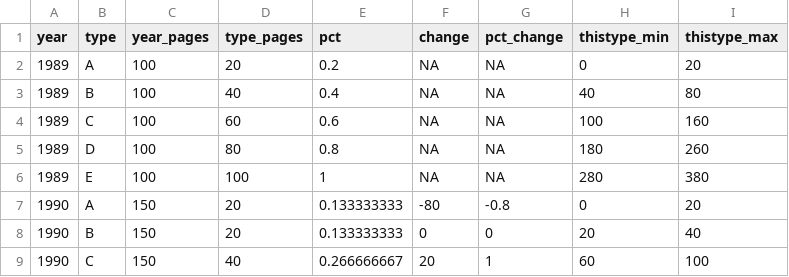
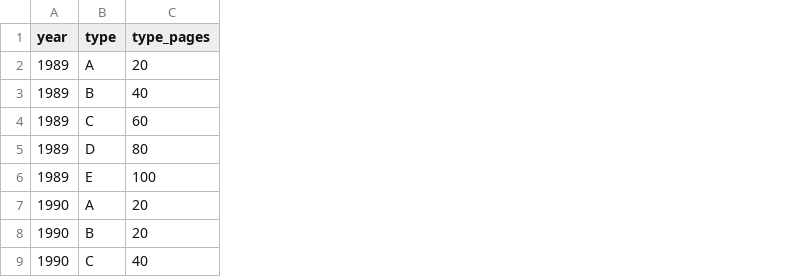
Before and after one commit to ameliahg/PSCI232, a CSV file: example-data/example.csv, drawn as a sheet; only a part is shown; the diff names each change by its address in the sheet, - before the commit and + after, or states it on an @@ line.

Commit message:
simplifying

```diff
--- a/example-data/example.csv
+++ b/example-data/example.csv
-column C (year_pages), rows 2-9: 100 | 100 | 100 | 100 | 100 | 150 | 150 | 150
-column E (pct), rows 2-9: 0.2 | 0.4 | 0.6 | 0.8 | 1 | 0.133333333 | 0.133333333 | 0.266666667
-column F (change), rows 2-9: NA | NA | NA | NA | NA | -80 | 0 | 20
-column G (pct_change), rows 2-9: NA | NA | NA | NA | NA | -0.8 | 0 | 1
-column H (thistype_min), rows 2-9: 0 | 40 | 100 | 180 | 280 | 0 | 20 | 60
-column I (thistype_max), rows 2-9: 20 | 80 | 160 | 260 | 380 | 20 | 40 | 100
```
